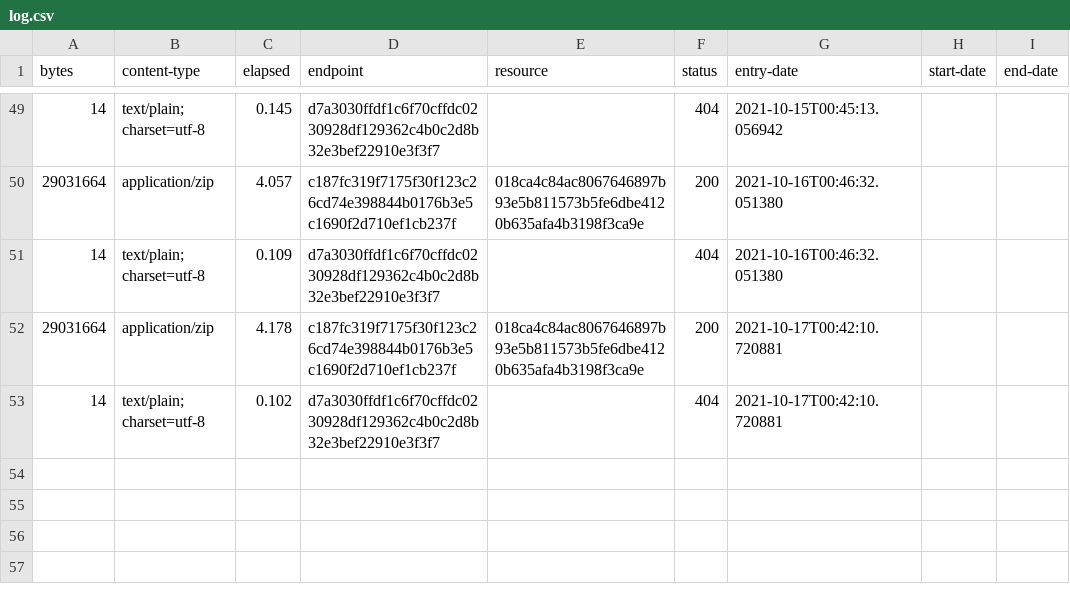
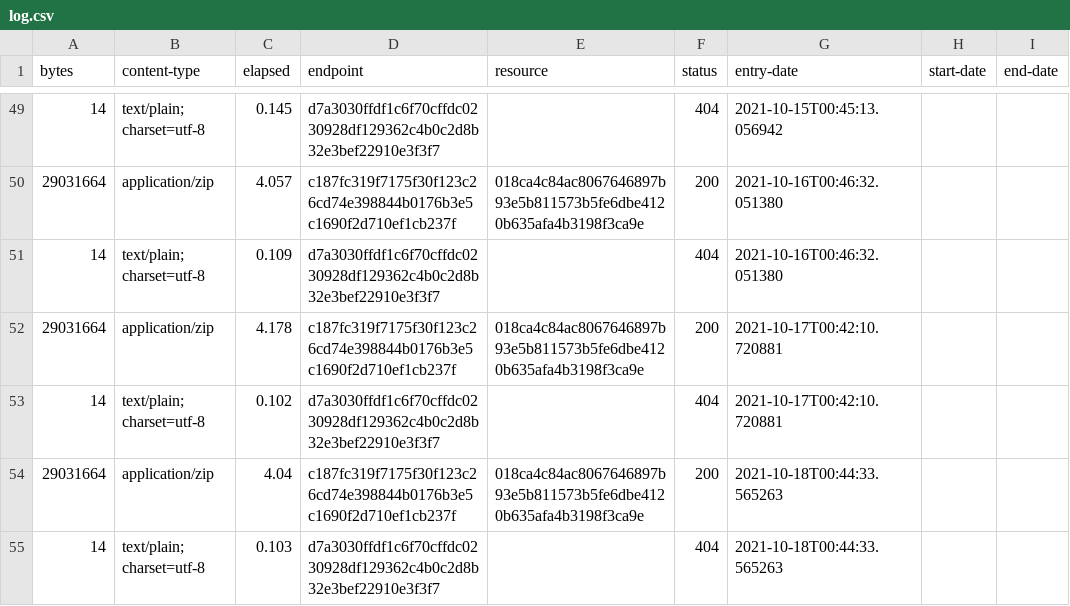
Before and after one commit to digital-land/listed-building-collection, a CSV file: collection/log.csv, drawn as a sheet; only a part is shown, gaps mark what is left out.

Commit message:
Collection 2021-10-18

```diff
--- a/collection/log.csv
+++ b/collection/log.csv
@@ -53 +53,3 @@ bytes,content-type,elapsed,endpoint,resource,status,entry-date,start-date,end-da
 14,text/plain; charset=utf-8,0.102,d7a3030ffdf1c6f70cffdc0230928df129362c4b0c2d8b32e3bef22910e3f3f7,,404,2021-10-17T00:42:10.720881,,
+29031664,application/zip,4.04,c187fc319f7175f30f123c26cd74e398844b0176b3e5c1690f2d710ef1cb237f,018ca4c84ac8067646897b93e5b811573b5fe6dbe4120b635afa4b3198f3ca9e,200,2021-10-18T00:44:33.565263,,
+14,text/plain; charset=utf-8,0.103,d7a3030ffdf1c6f70cffdc0230928df129362c4b0c2d8b32e3bef22910e3f3f7,,404,2021-10-18T00:44:33.565263,,
```
